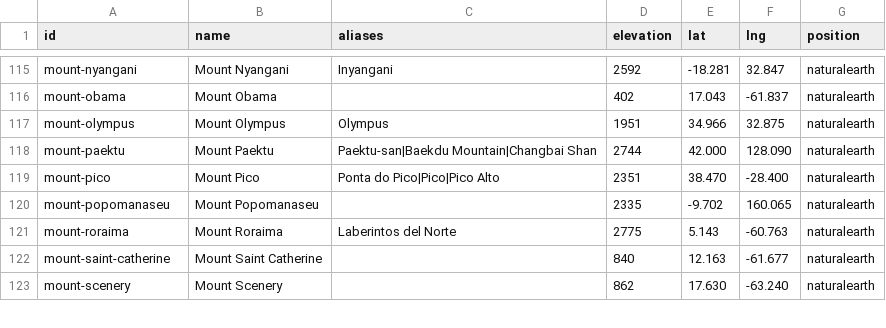
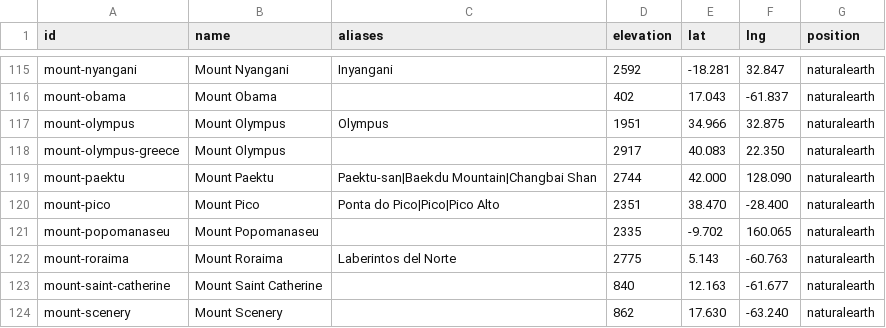
Before and after one commit to MJD2008/GloboKnot, a CSV file: data/geo/peaks.csv, drawn as a sheet; only a part is shown, gaps mark what is left out.

```diff
--- a/data/geo/peaks.csv
+++ b/data/geo/peaks.csv
@@ -117,2 +117,3 @@ mount-obama,Mount Obama,,402,17.043,-61.837,naturalearth
 mount-olympus,Mount Olympus,Olympus,1951,34.966,32.875,naturalearth
+mount-olympus-greece,Mount Olympus,,2917,40.083,22.350,naturalearth
 mount-paektu,Mount Paektu,Paektu-san|Baekdu Mountain|Changbai Shan,2744,42.000,128.090,naturalearth
```
Also changed, not shown: data/geo/facts.csv, 15 other files.
